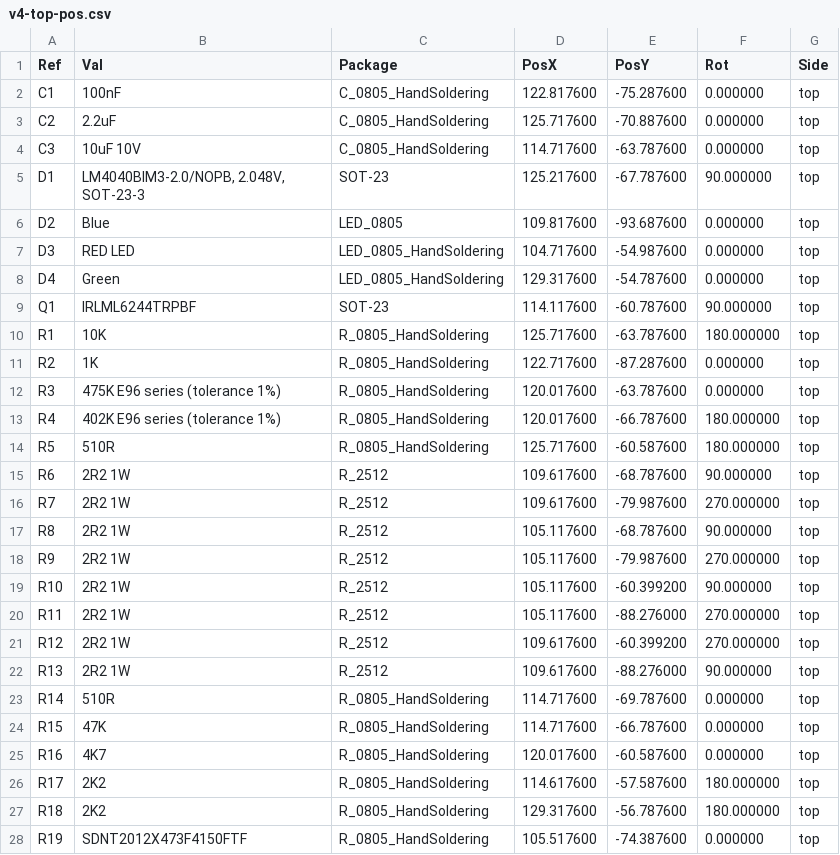
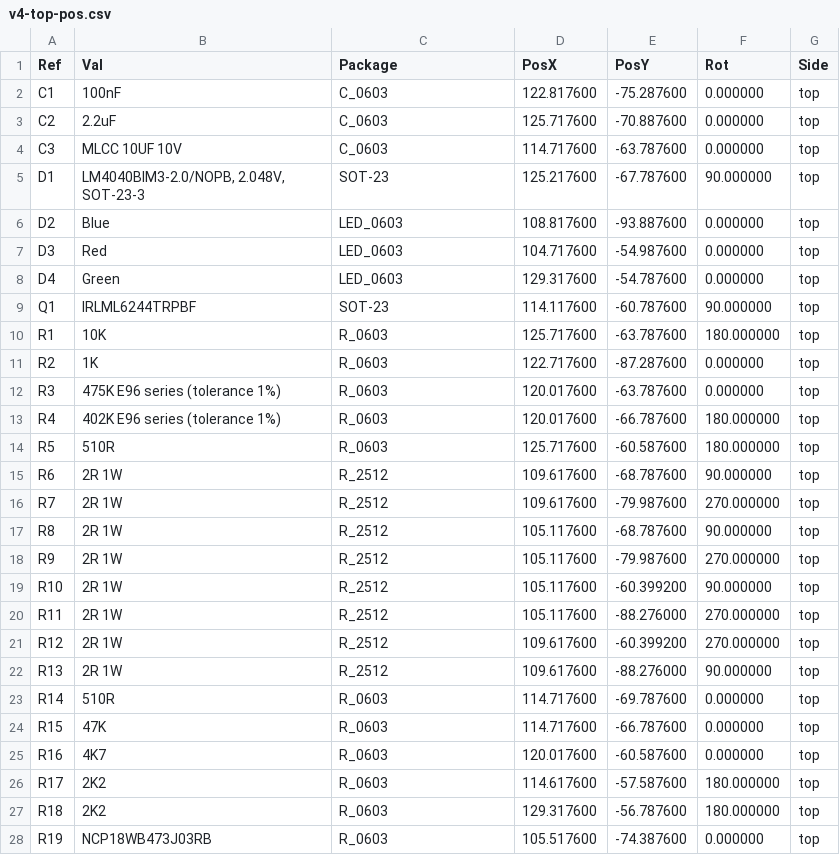
Before and after one commit to stuartpittaway/diyBMSv4, a CSV file: Circuit/gerber/v4-top-pos.csv, drawn as a sheet; only a part is shown; the diff covers the shown part only.

```diff
--- a/Circuit/gerber/v4-top-pos.csv
+++ b/Circuit/gerber/v4-top-pos.csv
@@ -1,28 +1,28 @@
 Ref,Val,Package,PosX,PosY,Rot,Side
-"C1","100nF","C_0805_HandSoldering",122.817600,-75.287600,0.000000,top
-"C2","2.2uF","C_0805_HandSoldering",125.717600,-70.887600,0.000000,top
-"C3","10uF 10V","C_0805_HandSoldering",114.717600,-63.787600,0.000000,top
+"C1","100nF","C_0603",122.817600,-75.287600,0.000000,top
+"C2","2.2uF","C_0603",125.717600,-70.887600,0.000000,top
+"C3","MLCC 10UF 10V","C_0603",114.717600,-63.787600,0.000000,top
 "D1","LM4040BIM3-2.0/NOPB, 2.048V, SOT-23-3","SOT-23",125.217600,-67.787600,90.000000,top
-"D2","Blue","LED_0805",109.817600,-93.687600,0.000000,top
-"D3","RED LED","LED_0805_HandSoldering",104.717600,-54.987600,0.000000,top
-"D4","Green","LED_0805_HandSoldering",129.317600,-54.787600,0.000000,top
+"D2","Blue","LED_0603",108.817600,-93.887600,0.000000,top
+"D3","Red","LED_0603",104.717600,-54.987600,0.000000,top
+"D4","Green","LED_0603",129.317600,-54.787600,0.000000,top
 "Q1","IRLML6244TRPBF","SOT-23",114.117600,-60.787600,90.000000,top
-"R1","10K","R_0805_HandSoldering",125.717600,-63.787600,180.000000,top
-"R2","1K","R_0805_HandSoldering",122.717600,-87.287600,0.000000,top
-"R3","475K  E96 series (tolerance 1%)","R_0805_HandSoldering",120.017600,-63.787600,0.000000,top
-"R4","402K E96 series (tolerance 1%)","R_0805_HandSoldering",120.017600,-66.787600,180.000000,top
-"R5","510R","R_0805_HandSoldering",125.717600,-60.587600,180.000000,top
-"R6","2R2 1W","R_2512",109.617600,-68.787600,90.000000,top
-"R7","2R2 1W","R_2512",109.617600,-79.987600,270.000000,top
-"R8","2R2 1W","R_2512",105.117600,-68.787600,90.000000,top
-"R9","2R2 1W","R_2512",105.117600,-79.987600,270.000000,top
-"R10","2R2 1W","R_2512",105.117600,-60.399200,90.000000,top
-"R11","2R2 1W","R_2512",105.117600,-88.276000,270.000000,top
-"R12","2R2 1W","R_2512",109.617600,-60.399200,270.000000,top
-"R13","2R2 1W","R_2512",109.617600,-88.276000,90.000000,top
-"R14","510R","R_0805_HandSoldering",114.717600,-69.787600,0.000000,top
-"R15","47K","R_0805_HandSoldering",114.717600,-66.787600,0.000000,top
-"R16","4K7","R_0805_HandSoldering",120.017600,-60.587600,0.000000,top
-"R17","2K2","R_0805_HandSoldering",114.617600,-57.587600,180.000000,top
-"R18","2K2","R_0805_HandSoldering",129.317600,-56.787600,180.000000,top
-"R19","SDNT2012X473F4150FTF","R_0805_HandSoldering",105.517600,-74.387600,0.000000,top
+"R1","10K","R_0603",125.717600,-63.787600,180.000000,top
+"R2","1K","R_0603",122.717600,-87.287600,0.000000,top
+"R3","475K E96 series (tolerance 1%)","R_0603",120.017600,-63.787600,0.000000,top
+"R4","402K E96 series (tolerance 1%)","R_0603",120.017600,-66.787600,180.000000,top
+"R5","510R","R_0603",125.717600,-60.587600,180.000000,top
+"R6","2R 1W","R_2512",109.617600,-68.787600,90.000000,top
+"R7","2R 1W","R_2512",109.617600,-79.987600,270.000000,top
+"R8","2R 1W","R_2512",105.117600,-68.787600,90.000000,top
+"R9","2R 1W","R_2512",105.117600,-79.987600,270.000000,top
+"R10","2R 1W","R_2512",105.117600,-60.399200,90.000000,top
+"R11","2R 1W","R_2512",105.117600,-88.276000,270.000000,top
+"R12","2R 1W","R_2512",109.617600,-60.399200,270.000000,top
+"R13","2R 1W","R_2512",109.617600,-88.276000,90.000000,top
+"R14","510R","R_0603",114.717600,-69.787600,0.000000,top
+"R15","47K","R_0603",114.717600,-66.787600,0.000000,top
+"R16","4K7","R_0603",120.017600,-60.587600,0.000000,top
+"R17","2K2","R_0603",114.617600,-57.587600,180.000000,top
+"R18","2K2","R_0603",129.317600,-56.787600,180.000000,top
+"R19","NCP18WB473J03RB","R_0603",105.517600,-74.387600,0.000000,top
```
Also changed, not shown: 5 edited cells elsewhere in this file, 1 other file.
